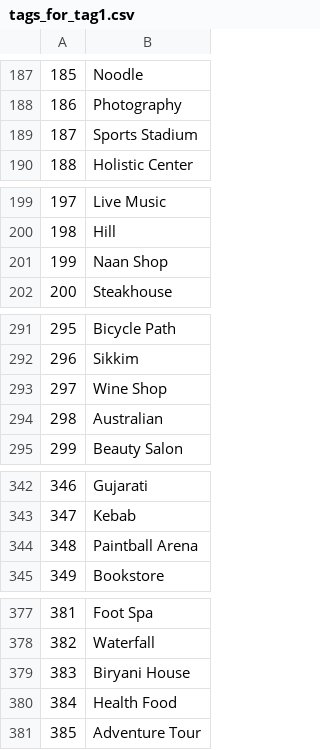
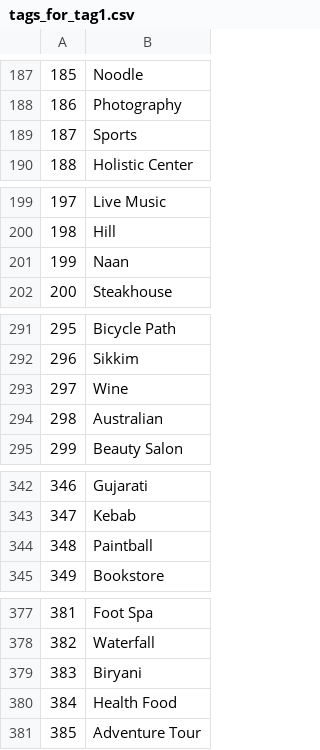
Before and after one commit to ChaitaliV/Location-Extractor, a CSV file: Data/tags_for_tag1.csv, drawn as a sheet; only a part is shown, gaps mark what is left out; the diff covers the shown part only.

```diff
--- a/Data/tags_for_tag1.csv
+++ b/Data/tags_for_tag1.csv
@@ -188,3 +188,3 @@
 186,Photography
-187,Sports Stadium
+187,Sports
 188,Holistic Center
@@ -200,3 +200,3 @@
 198,Hill
-199,Naan Shop
+199,Naan
 200,Steakhouse
@@ -292,3 +292,3 @@
 296,Sikkim
-297,Wine Shop
+297,Wine
 298,Australian
@@ -343,3 +343,3 @@
 347,Kebab
-348,Paintball Arena
+348,Paintball
 349,Bookstore
@@ -378,3 +378,3 @@
 382,Waterfall
-383,Biryani House
+383,Biryani
 384,Health Food
```
Also changed, not shown: 7 added rows and 19 edited cells elsewhere in this file.
